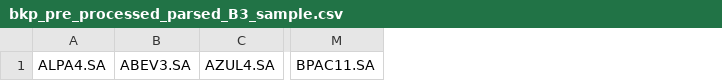
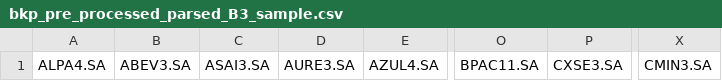
Before and after one commit to lucapcf/BAH_bootcamp, a CSV file: pre_processed_data/bkp_pre_processed_parsed_B3_sample.csv, drawn as a sheet; only a part is shown, gaps mark what is left out; the diff names each change by its address in the sheet, - before the commit and + after, or states it on an @@ line.

```diff
--- a/pre_processed_data/bkp_pre_processed_parsed_B3_sample.csv
+++ b/pre_processed_data/bkp_pre_processed_parsed_B3_sample.csv
+column C, row 1: ASAI3.SA
+column D, row 1: AURE3.SA
+column P, row 1: CXSE3.SA
+column X, row 1: CMIN3.SA
```
Also changed, not shown: pre_processed_data/bkp_pre_processed_parsed_B3.csv, pre_processed_data/bkp_pre_processed_parsed_NYSE.csv, 29 other files.
